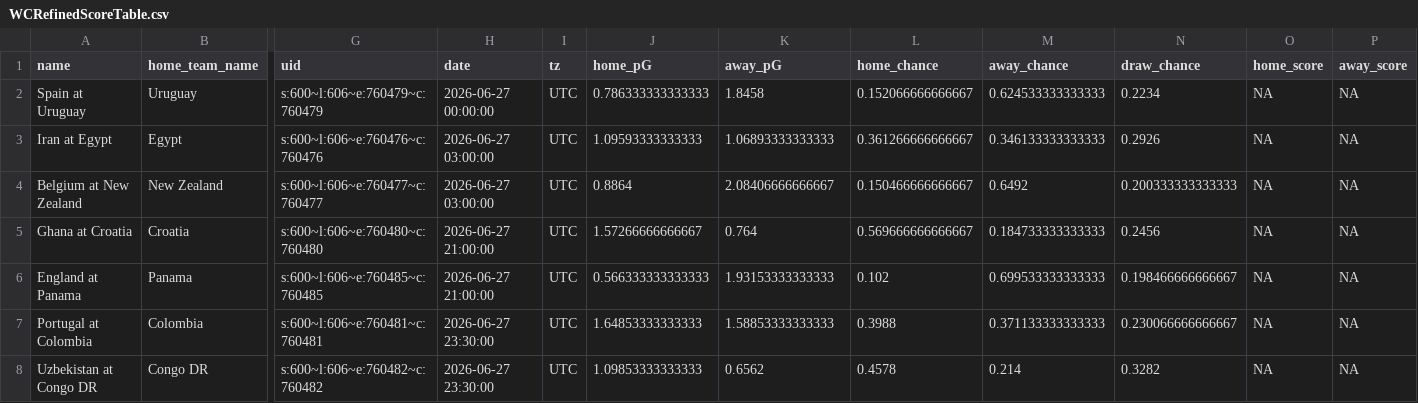
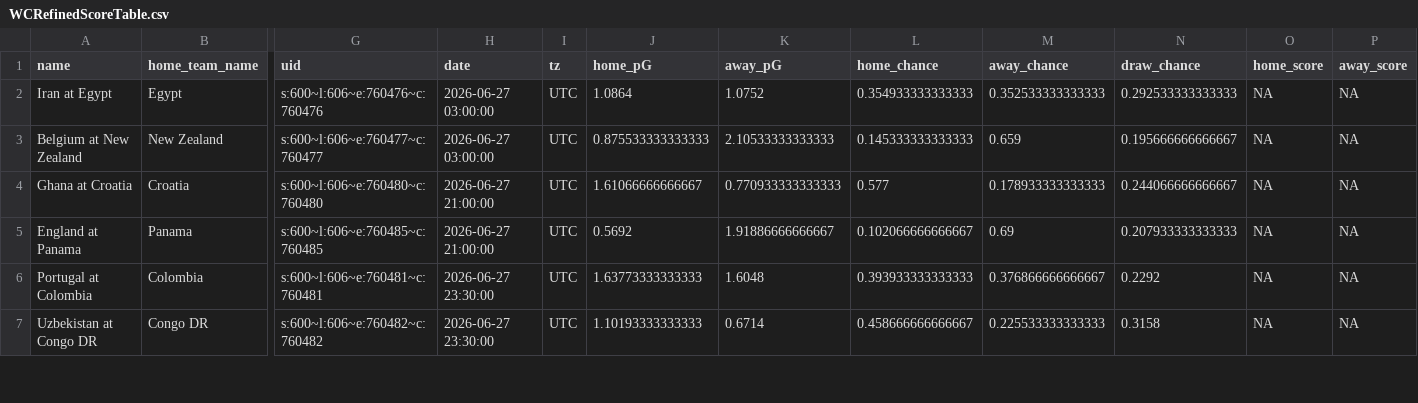
Before and after one commit to zecellomaster/tprdatarepo, a CSV file: 2026 World Cup/WCRefinedScoreTable.csv, drawn as a sheet; only a part is shown, gaps mark what is left out; removed rows and columns are numbered as before the commit, all else as after; rows hold the shown columns only; the diff covers the shown part only; the diff names each change by its address in the sheet, - before the commit and + after, or states it on an @@ line.

```diff
--- a/2026 World Cup/WCRefinedScoreTable.csv
+++ b/2026 World Cup/WCRefinedScoreTable.csv
-row 2: Spain at Uruguay | Uruguay | s:600~l:606~e:760479~c:760479 | 2026-06-27 00:00:00 | UTC | 0.786333333333333 | 1.8458 | 0.152066666666667 | 0.624533333333333 | 0.2234 | NA | NA
-J2 (home_pG): 1.09593333333333
+J2 (home_pG): 1.0864
-K2 (away_pG): 1.06893333333333
+K2 (away_pG): 1.0752
-L2 (home_chance): 0.361266666666667
+L2 (home_chance): 0.354933333333333
-M2 (away_chance): 0.346133333333333
+M2 (away_chance): 0.352533333333333
-N2 (draw_chance): 0.2926
+N2 (draw_chance): 0.292533333333333
-J3 (home_pG): 0.8864
+J3 (home_pG): 0.875533333333333
-K3 (away_pG): 2.08406666666667
+K3 (away_pG): 2.10533333333333
-L3 (home_chance): 0.150466666666667
+L3 (home_chance): 0.145333333333333
-M3 (away_chance): 0.6492
+M3 (away_chance): 0.659
-N3 (draw_chance): 0.200333333333333
+N3 (draw_chance): 0.195666666666667
-J4 (home_pG): 1.57266666666667
+J4 (home_pG): 1.61066666666667
-K4 (away_pG): 0.764
+K4 (away_pG): 0.770933333333333
-L4 (home_chance): 0.569666666666667
+L4 (home_chance): 0.577
-M4 (away_chance): 0.184733333333333
+M4 (away_chance): 0.178933333333333
-N4 (draw_chance): 0.2456
+N4 (draw_chance): 0.244066666666667
-J5 (home_pG): 0.566333333333333
+J5 (home_pG): 0.5692
-K5 (away_pG): 1.93153333333333
+K5 (away_pG): 1.91886666666667
-L5 (home_chance): 0.102
+L5 (home_chance): 0.102066666666667
-M5 (away_chance): 0.699533333333333
+M5 (away_chance): 0.69
-N5 (draw_chance): 0.198466666666667
+N5 (draw_chance): 0.207933333333333
-J6 (home_pG): 1.64853333333333
+J6 (home_pG): 1.63773333333333
-K6 (away_pG): 1.58853333333333
+K6 (away_pG): 1.6048
-L6 (home_chance): 0.3988
+L6 (home_chance): 0.393933333333333
-M6 (away_chance): 0.371133333333333
+M6 (away_chance): 0.376866666666667
-N6 (draw_chance): 0.230066666666667
+N6 (draw_chance): 0.2292
-J7 (home_pG): 1.09853333333333
+J7 (home_pG): 1.10193333333333
-K7 (away_pG): 0.6562
+K7 (away_pG): 0.6714
-L7 (home_chance): 0.4578
+L7 (home_chance): 0.458666666666667
-M7 (away_chance): 0.214
+M7 (away_chance): 0.225533333333333
-N7 (draw_chance): 0.3282
+N7 (draw_chance): 0.3158
```
Also changed, not shown: 10 edited cells elsewhere in this file, 2026 World Cup/WCStoredScoreTable.csv, 2026 World Cup/WCTournamentOdds.csv, 7 other files.
